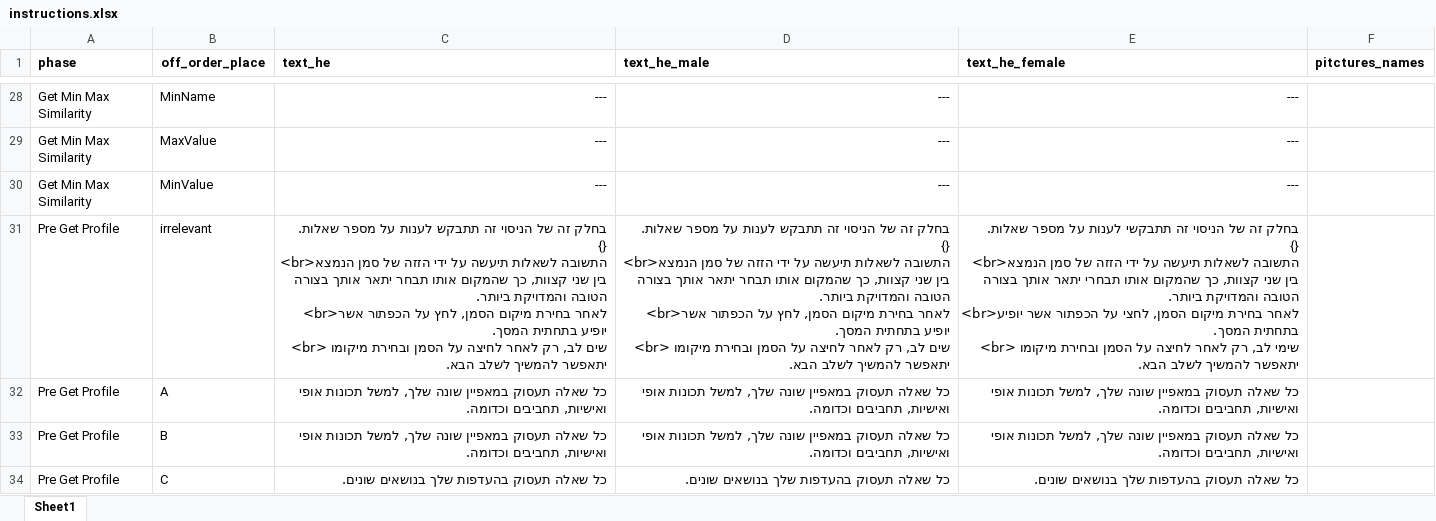
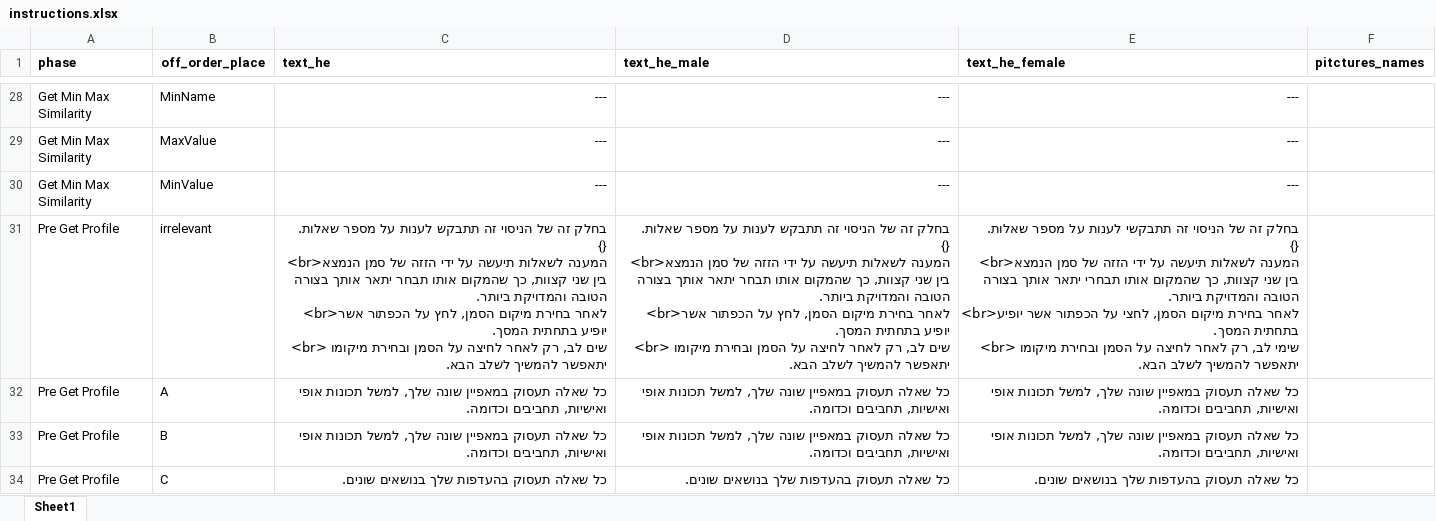
Before and after one commit to TomerOz/WebExperiment, an Excel workbook: ipa_1_2/myUtils/instructions.xlsx, sheet Sheet1, drawn as a sheet; only a part is shown, gaps mark what is left out; values as stored, in another font and other column widths than the file's, no borders; ↵ is a line break in a cell; the diff covers the shown part only; the diff names each change by its address in the sheet, - before the commit and + after, or states it on an @@ line.

```diff
--- a/ipa_1_2/myUtils/instructions.xlsx (sheet Sheet1)
+++ b/ipa_1_2/myUtils/instructions.xlsx (sheet Sheet1)
-C31 (text_he): …שאלות. ↵ {} ↵ <br>התשובה לשאלות תיעשה…
+C31 (text_he): …שאלות. ↵ {} ↵ <br>המענה לשאלות תיעשה…
-D31 (text_he_male): …שאלות. ↵ {} ↵ <br>התשובה לשאלות תיעשה…
+D31 (text_he_male): …שאלות. ↵ {} ↵ <br>המענה לשאלות תיעשה…
-E31 (text_he_female): …שאלות. ↵ {} ↵ <br>התשובה לשאלות תיעשה…
+E31 (text_he_female): …שאלות. ↵ {} ↵ <br>המענה לשאלות תיעשה…
```
Also changed, not shown: 27 edited cells elsewhere in this sheet, ipa_1_2/myUtils/features.xlsx, ipa_1_2/myUtils/sham_questions.xlsx, 16 other files.
